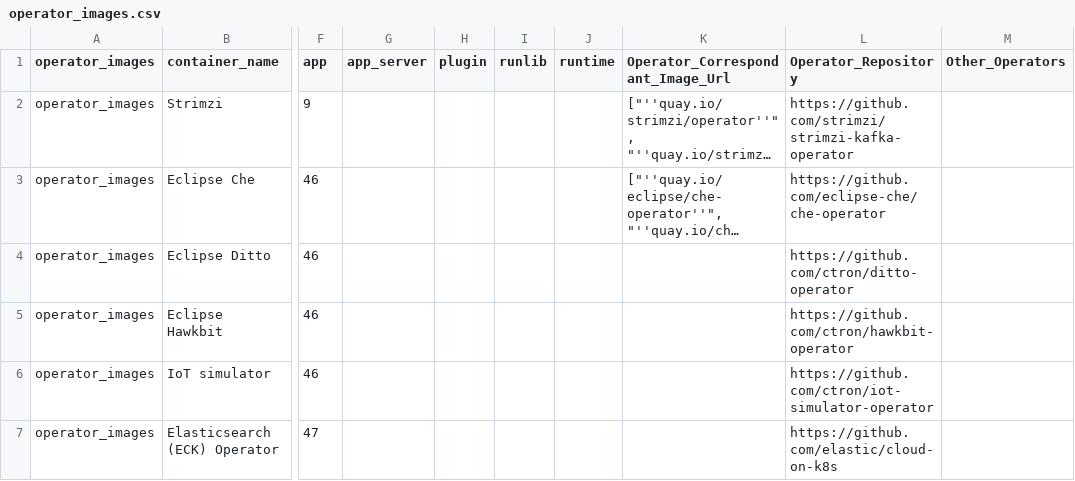
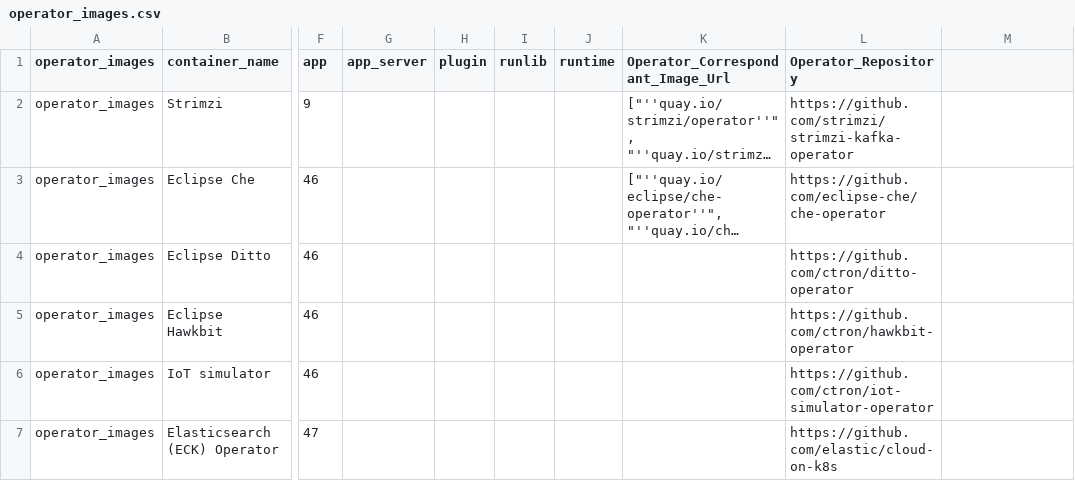
Before and after one commit to konveyor/tackle-container-advisor, a CSV file: kg_utils/image_search_kg/operator_images.csv, drawn as a sheet; only a part is shown, gaps mark what is left out; long unchanged cells end in …; the diff names each change by its address in the sheet, - before the commit and + after, or states it on an @@ line.

Commit message:
Removed last column(Other operator)

```diff
--- a/kg_utils/image_search_kg/operator_images.csv
+++ b/kg_utils/image_search_kg/operator_images.csv
-M1: Other_Operators
+M1: (empty)
```
